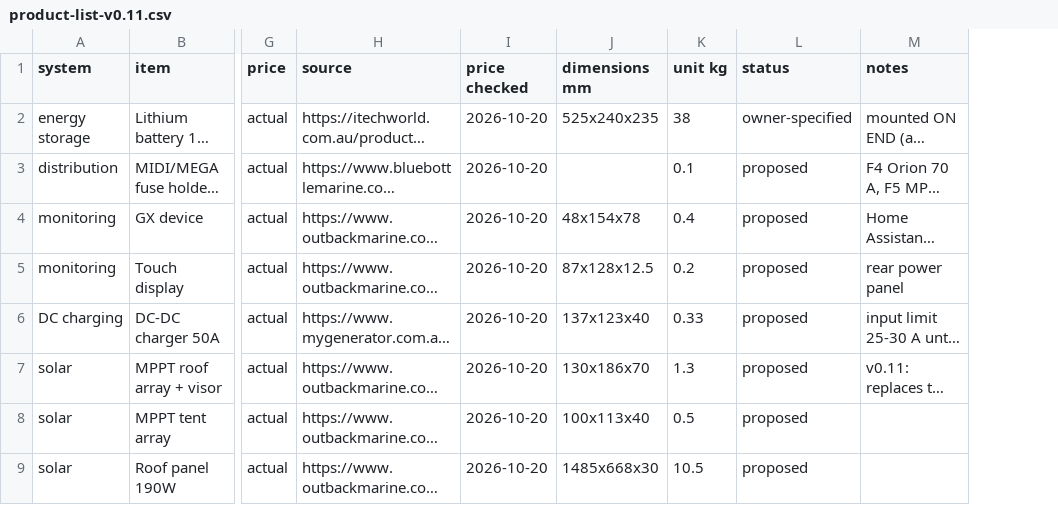
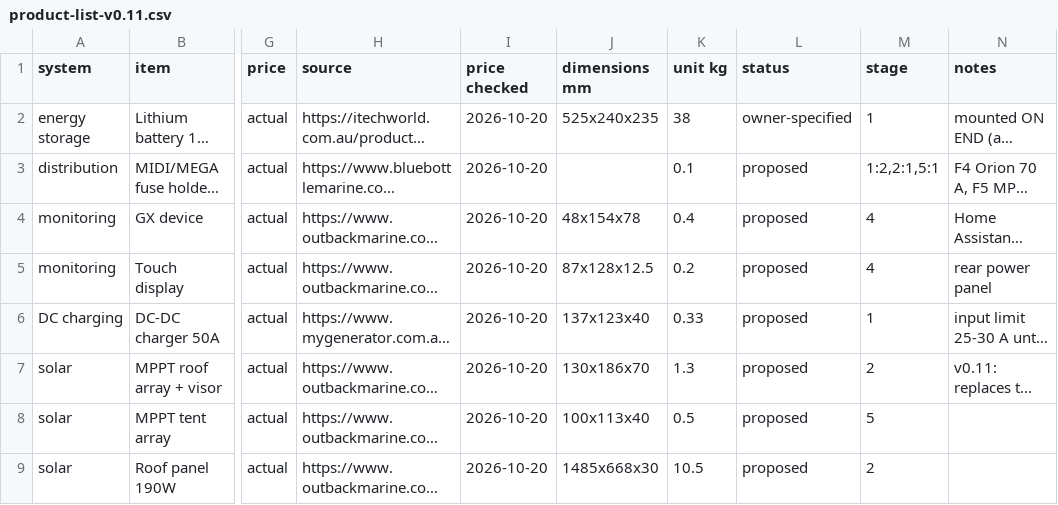
Before and after one commit to Kieran-who/kia-tasman-fitout, a CSV file: bom/product-list-v0.11.csv, drawn as a sheet; only a part is shown, gaps mark what is left out; long unchanged cells end in …; the diff names each change by its address in the sheet, - before the commit and + after, or states it on an @@ line.

```diff
--- a/bom/product-list-v0.11.csv
+++ b/bom/product-list-v0.11.csv
+column M (stage), rows 2-9: 1 | 1:2,2:1,5:1 | 4 | 4 | 1 | 2 | 5 | 2
```
Also changed, not shown: 6 other files.
